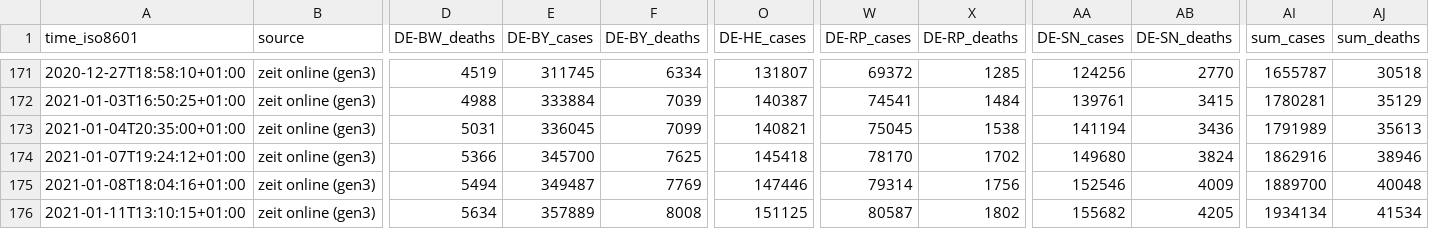
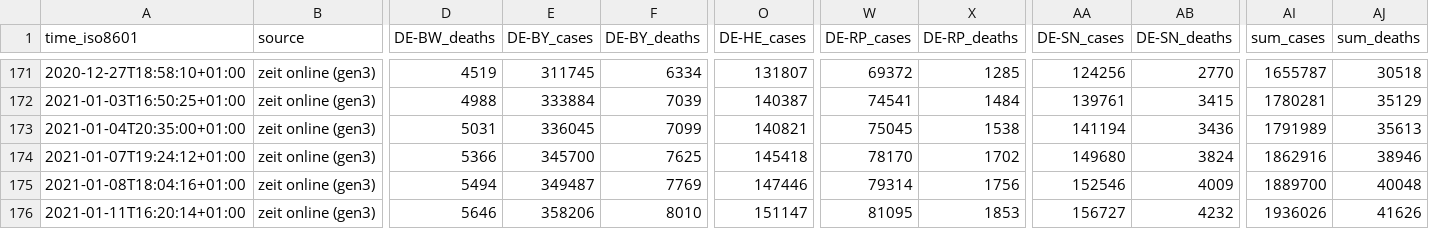
Before and after one commit to bxabi/corona, a CSV file: data/Germany/data.csv, drawn as a sheet; only a part is shown, gaps mark what is left out; the diff names each change by its address in the sheet, - before the commit and + after, or states it on an @@ line.

Commit message:
Germany data updated to 2021-01-11

```diff
--- a/data/Germany/data.csv
+++ b/data/Germany/data.csv
-A176 (time_iso8601): 2021-01-11T13:10:15+01:00
+A176 (time_iso8601): 2021-01-11T16:20:14+01:00
-D176 (DE-BW_deaths): 5634
+D176 (DE-BW_deaths): 5646
-E176 (DE-BY_cases): 357889
+E176 (DE-BY_cases): 358206
-F176 (DE-BY_deaths): 8008
+F176 (DE-BY_deaths): 8010
-O176 (DE-HE_cases): 151125
+O176 (DE-HE_cases): 151147
-W176 (DE-RP_cases): 80587
+W176 (DE-RP_cases): 81095
-X176 (DE-RP_deaths): 1802
+X176 (DE-RP_deaths): 1853
-AA176 (DE-SN_cases): 155682
+AA176 (DE-SN_cases): 156727
-AB176 (DE-SN_deaths): 4205
+AB176 (DE-SN_deaths): 4232
-AI176 (sum_cases): 1934134
+AI176 (sum_cases): 1936026
-AJ176 (sum_deaths): 41534
+AJ176 (sum_deaths): 41626
```
